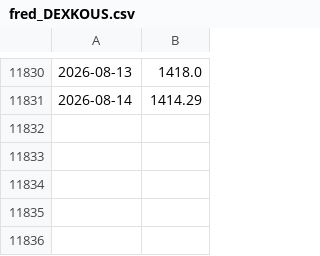
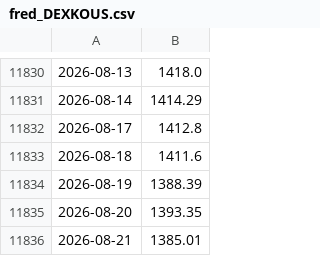
Before and after one commit to sternjeong/Quant, a CSV file: data/cache/fred_DEXKOUS.csv, drawn as a sheet; only a part is shown, gaps mark what is left out; the diff names each change by its address in the sheet, - before the commit and + after, or states it on an @@ line.

```diff
--- a/data/cache/fred_DEXKOUS.csv
+++ b/data/cache/fred_DEXKOUS.csv
+row 11832: 2026-08-17 | 1412.8
+row 11833: 2026-08-18 | 1411.6
+row 11834: 2026-08-19 | 1388.39
+row 11835: 2026-08-20 | 1393.35
+row 11836: 2026-08-21 | 1385.01
```
Also changed, not shown: data/cache/fred_T10Y2Y.csv.
